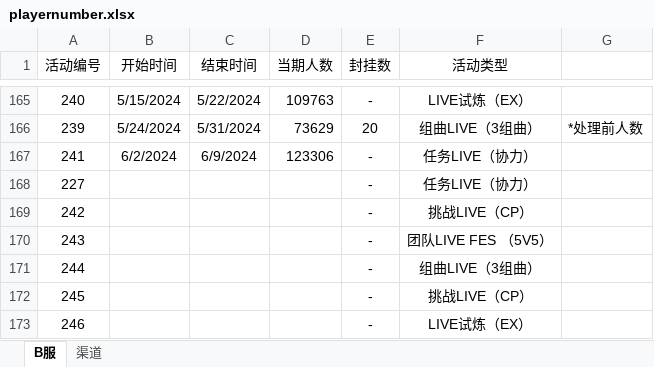
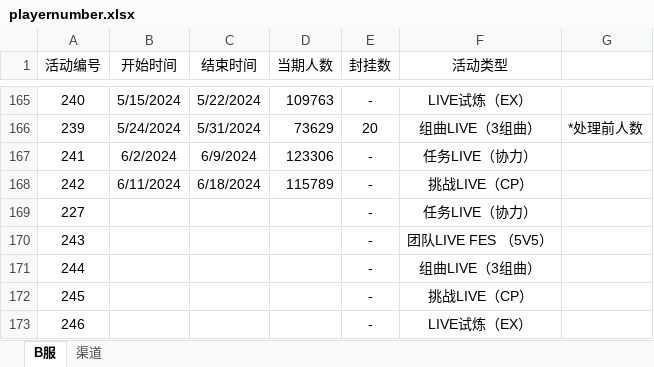
Before and after one commit to Yamamoto-2/tsugu-bangdream-bot, an Excel workbook: backend/config/playernumber.xlsx, sheet B服, drawn as a sheet; only a part is shown, gaps mark what is left out; values as stored, in another font and other column widths than the file's, no borders; removed rows and columns are numbered as before the commit, all else as after; the diff names each change by its address in the sheet, - before the commit and + after, or states it on an @@ line.

Commit message:
数据更新

```diff
--- a/backend/config/playernumber.xlsx (sheet B服)
+++ b/backend/config/playernumber.xlsx (sheet B服)
+row 168: 242 | 6/11/2024 | 6/18/2024 | 115789 | - | 挑战LIVE（CP）
-row 169: 242 |  |  |  | - | 挑战LIVE（CP）
```
Also changed, not shown: sheet 渠道.
